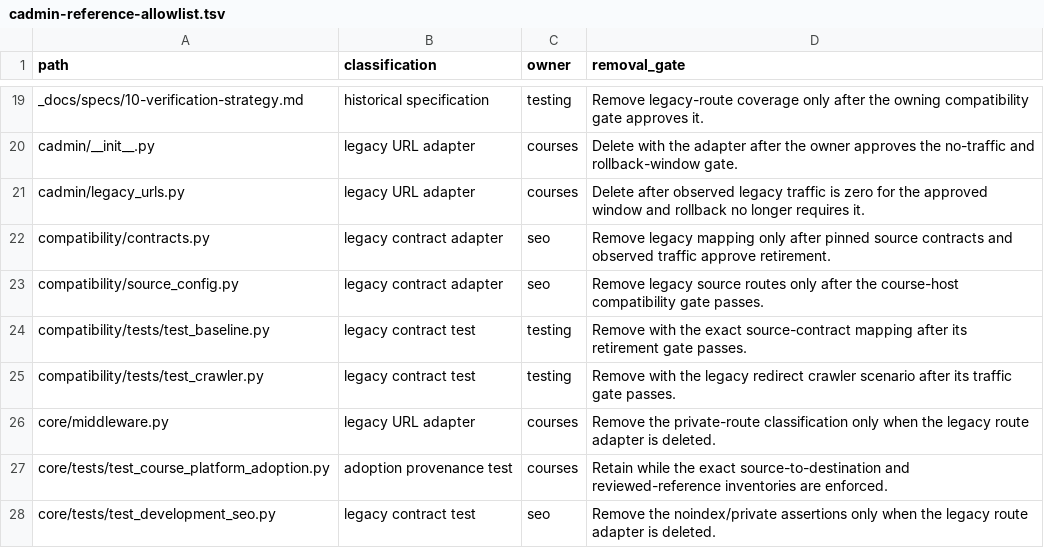
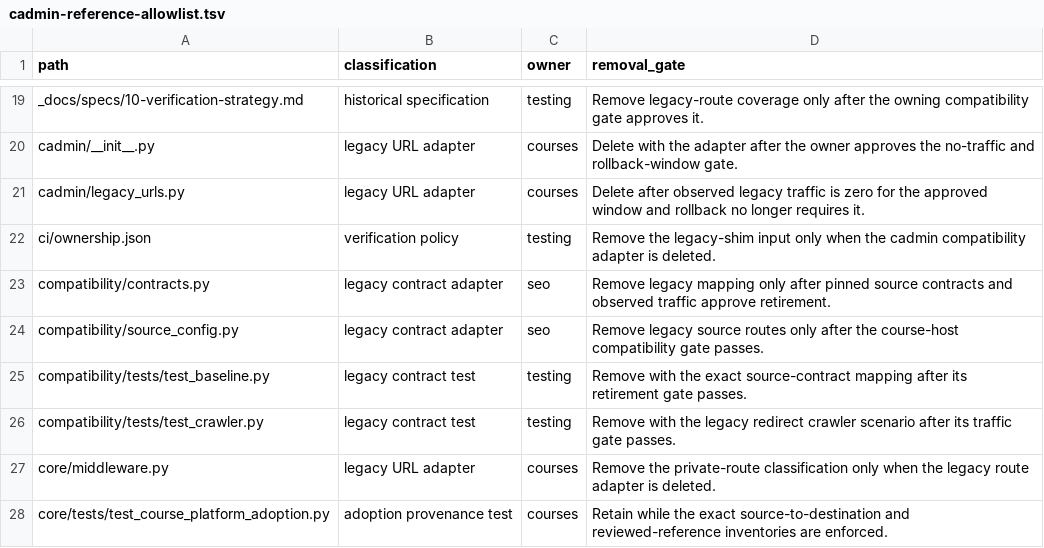
Before and after one commit to DataTalksClub/website, a TSV file: _docs/adoption/course-platform/cadmin-reference-allowlist.tsv, drawn as a sheet; only a part is shown, gaps mark what is left out; the shorter side is filled out with more unchanged rows.

Commit message:
Add digest-bound verification evidence
Closes #113

```diff
--- a/_docs/adoption/course-platform/cadmin-reference-allowlist.tsv
+++ b/_docs/adoption/course-platform/cadmin-reference-allowlist.tsv
@@ -21,2 +21,3 @@ cadmin/__init__.py	legacy URL adapter	courses	Delete with the adapter after the
 cadmin/legacy_urls.py	legacy URL adapter	courses	Delete after observed legacy traffic is zero for the approved window and rollback no longer requires it.
+ci/ownership.json	verification policy	testing	Remove the legacy-shim input only when the cadmin compatibility adapter is deleted.
 compatibility/contracts.py	legacy contract adapter	seo	Remove legacy mapping only after pinned source contracts and observed traffic approve retirement.
```
Also changed, not shown: 36 other files.
